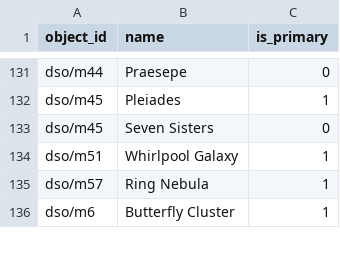
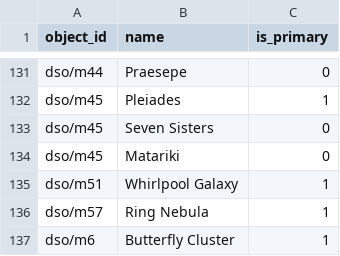
Before and after one commit to sky-map-team/stardroid, a CSV file: stardroid-v2/source-data/names/en.csv, drawn as a sheet; only a part is shown, gaps mark what is left out; the diff names each change by its address in the sheet, - before the commit and + after, or states it on an @@ line.

```diff
--- a/stardroid-v2/source-data/names/en.csv
+++ b/stardroid-v2/source-data/names/en.csv
+row 134: dso/m45 | Matariki | 0
```
Also changed, not shown: 1 other file.
